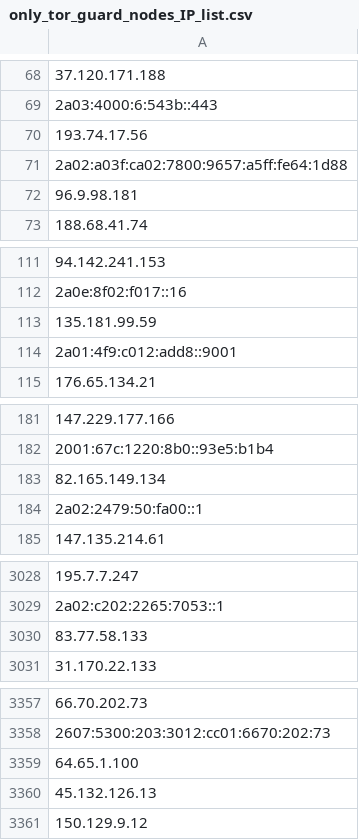
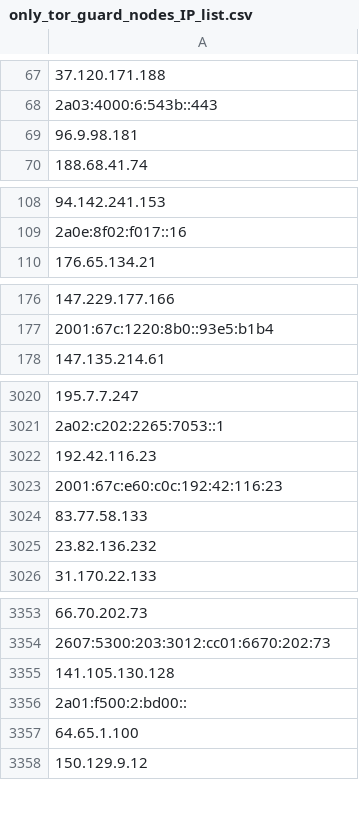
Before and after one commit to hamzajazib/awesome-lists, a CSV file: Lists/TOR/only_tor_guard_nodes_IP_list.csv, drawn as a sheet; only a part is shown, gaps mark what is left out; removed rows and columns are numbered as before the commit, all else as after; the diff covers the shown part only; the diff names each change by its address in the sheet, - before the commit and + after, or states it on an @@ line.

```diff
--- a/Lists/TOR/only_tor_guard_nodes_IP_list.csv
+++ b/Lists/TOR/only_tor_guard_nodes_IP_list.csv
-row 70: 193.74.17.56
-row 71: 2a02:a03f:ca02:7800:9657:a5ff:fe64:1d88
-row 113: 135.181.99.59
-row 114: 2a01:4f9:c012:add8::9001
-row 183: 82.165.149.134
-row 184: 2a02:2479:50:fa00::1
+row 3022: 192.42.116.23
+row 3023: 2001:67c:e60:c0c:192:42:116:23
+row 3025: 23.82.136.232
+row 3355: 141.105.130.128
+row 3356: 2a01:f500:2:bd00::
-row 3360: 45.132.126.13
```
Also changed, not shown: 42 added rows, 55 removed rows, 1 moved row and 1 edited cell elsewhere in this file, Lists/TOR/only_tor_exit_nodes_IP_list.csv, 1 other file.
